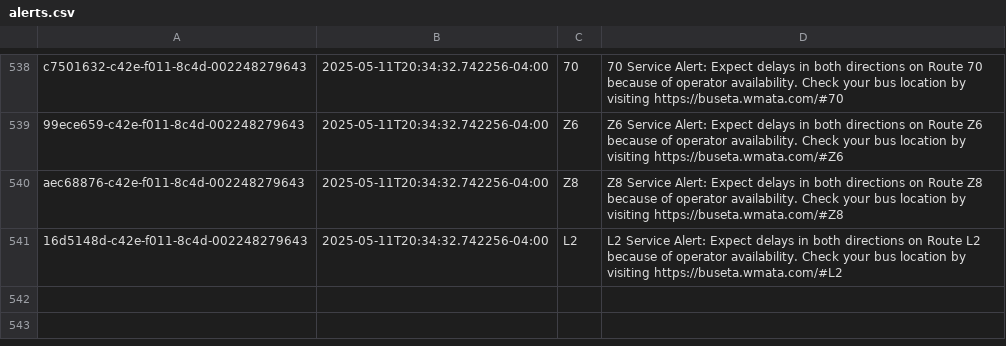
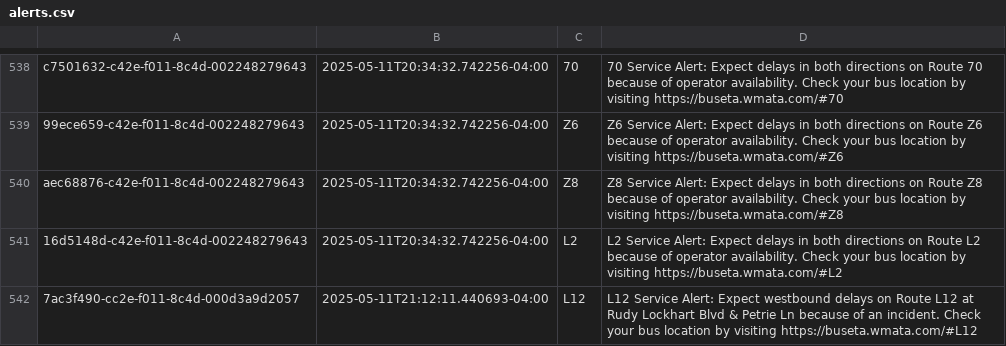
Before and after one commit to NewsAppsUMD/slack-bot-sandbox-kritisgh, a CSV file: alerts.csv, drawn as a sheet; only a part is shown, gaps mark what is left out.

```diff
--- a/alerts.csv
+++ b/alerts.csv
@@ -541 +541,2 @@ aec68876-c42e-f011-8c4d-002248279643,2025-05-11T20:34:32.742256-04:00,Z8,Z8 Serv
 16d5148d-c42e-f011-8c4d-002248279643,2025-05-11T20:34:32.742256-04:00,L2,L2 Service Alert: Expect delays in both directions on Route L2 because of operator availability. Check your bus location by visiting https://buseta.wmata.com/#L2
+7ac3f490-cc2e-f011-8c4d-000d3a9d2057,2025-05-11T21:12:11.440693-04:00,L12,L12 Service Alert: Expect westbound delays on Route L12 at Rudy Lockhart Blvd & Petrie Ln because of an incident. Check your bus location by visiting https://buseta.wmata.com/#L12
```
